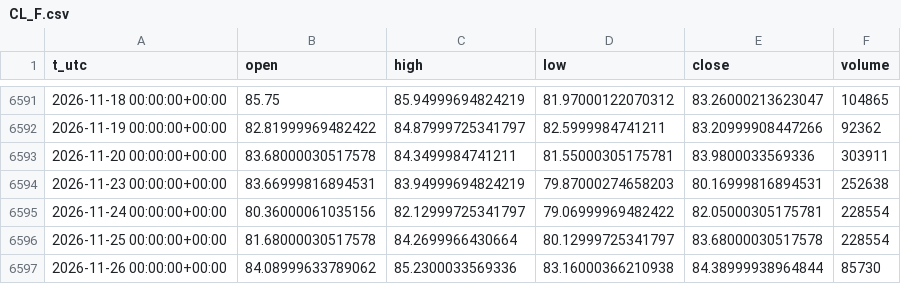
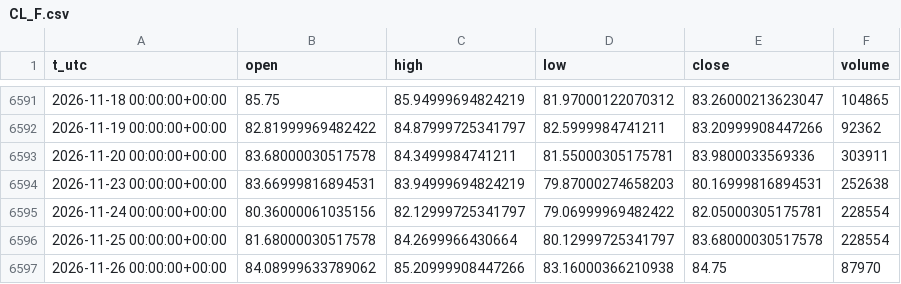
Before and after one commit to egedogann/piyasa-veri, a CSV file: data/d1/CL_F.csv, drawn as a sheet; only a part is shown, gaps mark what is left out.

```diff
--- a/data/d1/CL_F.csv
+++ b/data/d1/CL_F.csv
@@ -6596,2 +6596,2 @@ t_utc,open,high,low,close,volume
 2026-11-25 00:00:00+00:00,81.68000030517578,84.2699966430664,80.12999725341797,83.68000030517578,228554
-2026-11-26 00:00:00+00:00,84.08999633789062,85.2300033569336,83.16000366210938,84.38999938964844,85730
+2026-11-26 00:00:00+00:00,84.08999633789062,85.20999908447266,83.16000366210938,84.75,87970
```
Also changed, not shown: data/d1/BTC_USD.csv, data/d1/HG_F.csv, 14 other files.
